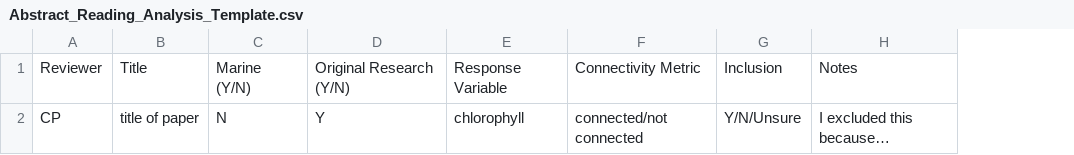
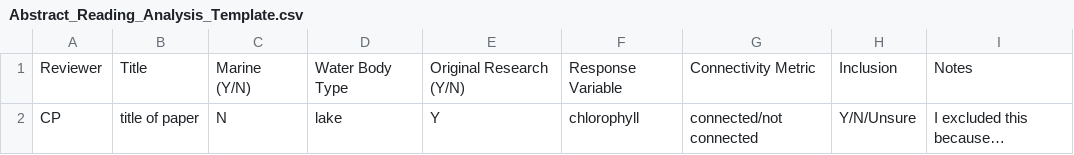
Before and after one commit to Delta-Stewardship-Council/swg-21-meta-analysis, a CSV file: Abstract_Reading_Analysis_Template.csv, drawn as a sheet; the diff names each change by its address in the sheet, - before the commit and + after, or states it on an @@ line.

Commit message:
Added water body column

```diff
--- a/Abstract_Reading_Analysis_Template.csv
+++ b/Abstract_Reading_Analysis_Template.csv
+column D, rows 1-2: Water Body Type | lake
```
